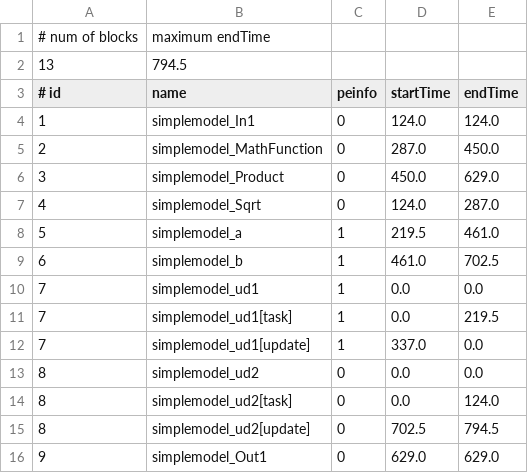
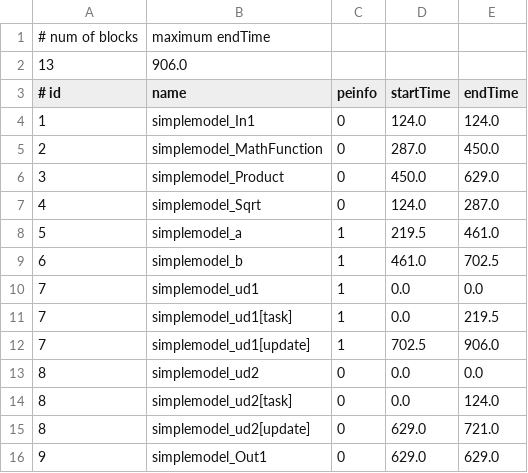
Before and after one commit to pokohide/SimulinkUtils, a CSV file: outputs/output_rate_0.csv, drawn as a sheet.

```diff
--- a/outputs/output_rate_0.csv
+++ b/outputs/output_rate_0.csv
@@ -1,3 +1,3 @@
 # num of blocks, maximum endTime
-13,794.5
+13,906.0
 # id, name, peinfo, startTime, endTime
@@ -11,6 +11,6 @@
 7,simplemodel_ud1[task],1,0.0,219.5
-7,simplemodel_ud1[update],1,337.0,0.0
+7,simplemodel_ud1[update],1,702.5,906.0
 8,simplemodel_ud2,0,0.0,0.0
 8,simplemodel_ud2[task],0,0.0,124.0
-8,simplemodel_ud2[update],0,702.5,794.5
+8,simplemodel_ud2[update],0,629.0,721.0
 9,simplemodel_Out1,0,629.0,629.0
```
Also changed, not shown: outputs/output_rate_1.csv, 3 other files.
